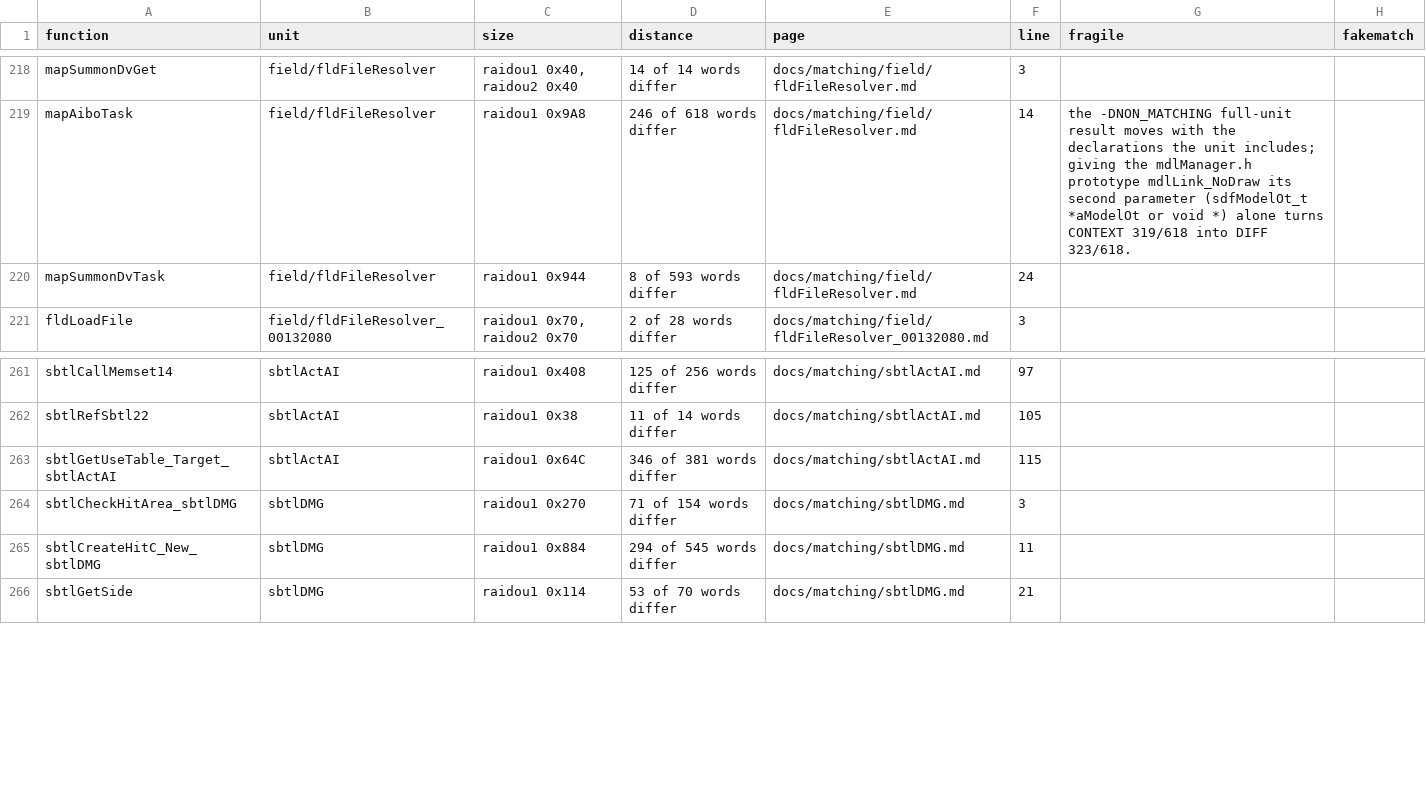
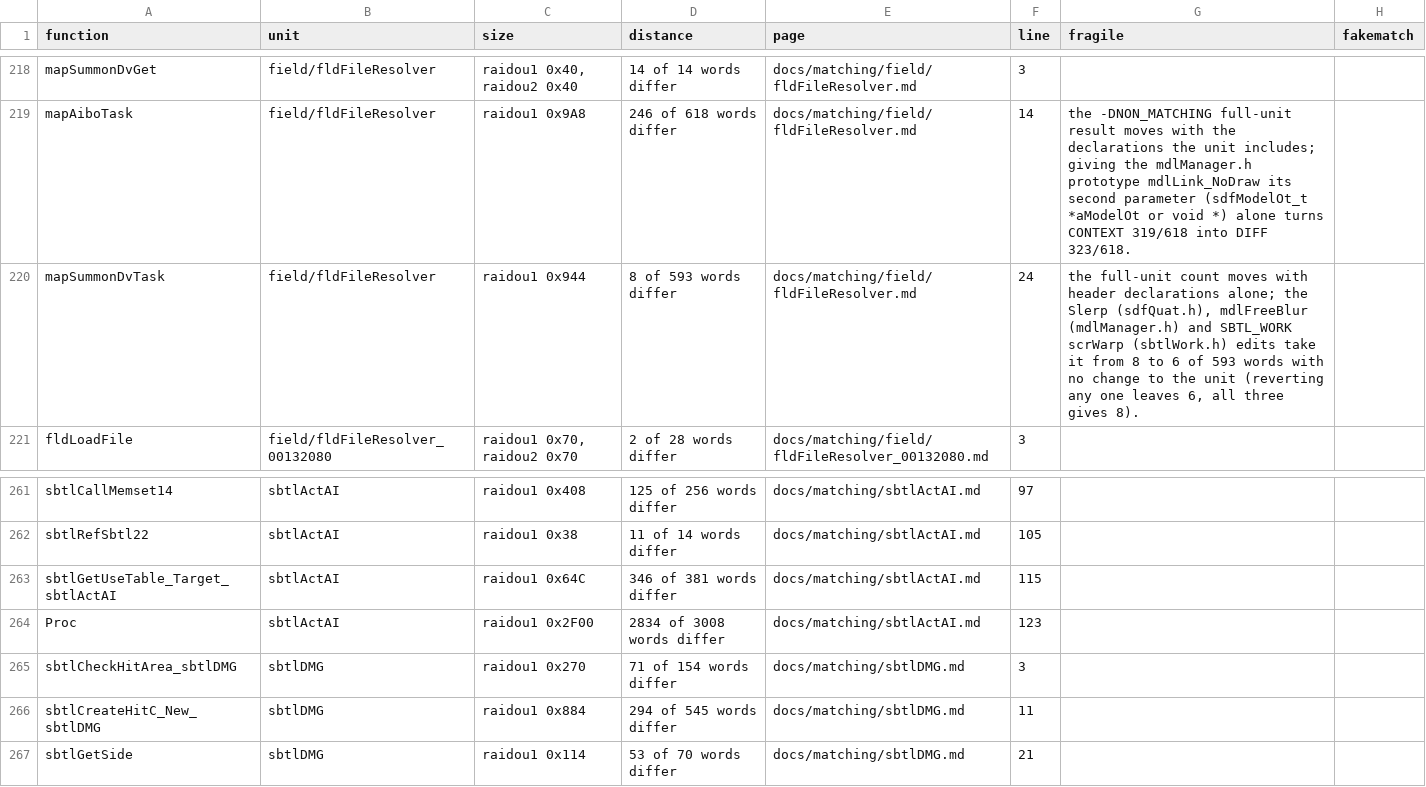
Before and after one commit to Megami-Decomps/raidou-decomp, a TSV file: docs/matching/INDEX.tsv, drawn as a sheet; only a part is shown, gaps mark what is left out.

Commit message:
Add B3-battle-big batch (1 match, 1 non-matching)

```diff
--- a/docs/matching/INDEX.tsv
+++ b/docs/matching/INDEX.tsv
@@ -219,3 +219,3 @@ mapSummonDvGet	field/fldFileResolver	raidou1 0x40, raidou2 0x40	14 of 14 words d
 mapAiboTask	field/fldFileResolver	raidou1 0x9A8	246 of 618 words differ	docs/matching/field/fldFileResolver.md	14	the -DNON_MATCHING full-unit result moves with the declarations the unit includes; giving the mdlManager.h prototype mdlLink_NoDraw its second parameter (sdfModelOt_t *aModelOt or void *) alone turns CONTEXT 319/618 into DIFF 323/618.	
-mapSummonDvTask	field/fldFileResolver	raidou1 0x944	8 of 593 words differ	docs/matching/field/fldFileResolver.md	24		
+mapSummonDvTask	field/fldFileResolver	raidou1 0x944	8 of 593 words differ	docs/matching/field/fldFileResolver.md	24	the full-unit count moves with header declarations alone; the Slerp (sdfQuat.h), mdlFreeBlur (mdlManager.h) and SBTL_WORK scrWarp (sbtlWork.h) edits take it from 8 to 6 of 593 words with no change to the unit (reverting any one leaves 6, all three gives 8).	
 fldLoadFile	field/fldFileResolver_00132080	raidou1 0x70, raidou2 0x70	2 of 28 words differ	docs/matching/field/fldFileResolver_00132080.md	3		
@@ -263,2 +263,3 @@ sbtlRefSbtl22	sbtlActAI	raidou1 0x38	11 of 14 words differ	docs/matching/sbtlAct
 sbtlGetUseTable_Target_sbtlActAI	sbtlActAI	raidou1 0x64C	346 of 381 words differ	docs/matching/sbtlActAI.md	115		
+Proc	sbtlActAI	raidou1 0x2F00	2834 of 3008 words differ	docs/matching/sbtlActAI.md	123		
 sbtlCheckHitArea_sbtlDMG	sbtlDMG	raidou1 0x270	71 of 154 words differ	docs/matching/sbtlDMG.md	3		
```
Also changed, not shown: 10 other files.
